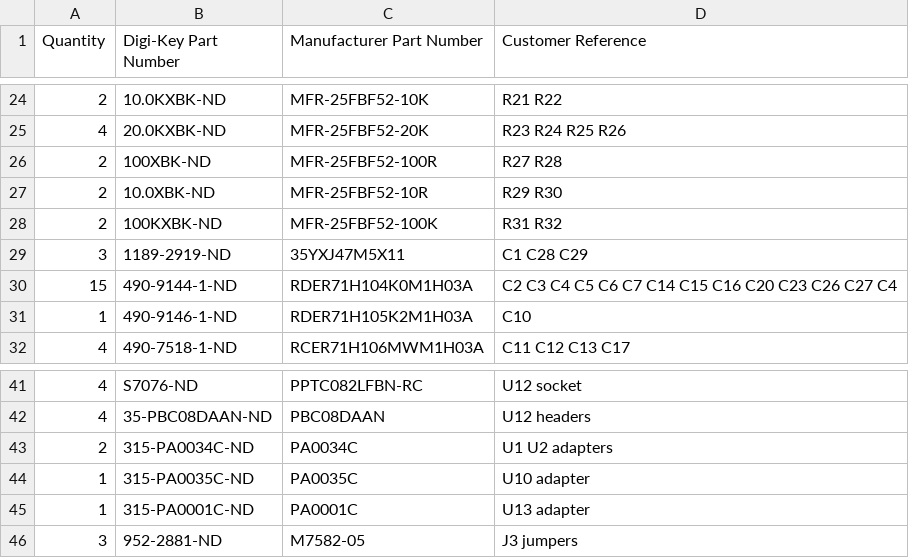
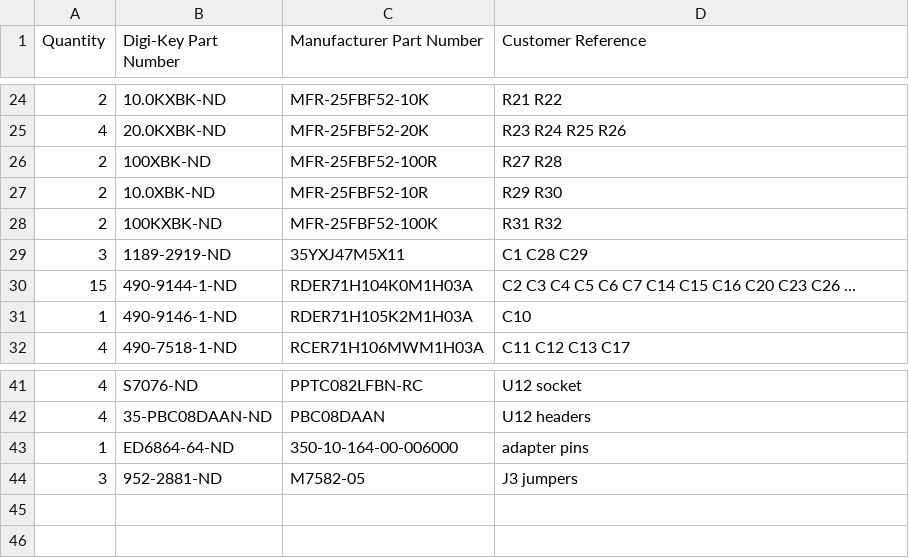
Before and after one commit to waagbo/picogus, a CSV file: hw-tht-v2.1/BOM-THT-digikey-upload.csv, drawn as a sheet; only a part is shown, gaps mark what is left out.

```diff
--- a/hw-tht-v2.1/BOM-THT-digikey-upload.csv
+++ b/hw-tht-v2.1/BOM-THT-digikey-upload.csv
@@ -29,3 +29,3 @@ Quantity,Digi-Key Part Number,Manufacturer Part Number,Customer Reference
 3,1189-2919-ND,35YXJ47M5X11,C1 C28 C29
-15,490-9144-1-ND,RDER71H104K0M1H03A,C2 C3 C4 C5 C6 C7 C14 C15 C16 C20 C23 C26 C27 C4
+15,490-9144-1-ND,RDER71H104K0M1H03A,C2 C3 C4 C5 C6 C7 C14 C15 C16 C20 C23 C26 ...
 1,490-9146-1-ND,RDER71H105K2M1H03A,C10
@@ -42,5 +42,3 @@ Quantity,Digi-Key Part Number,Manufacturer Part Number,Customer Reference
 4,35-PBC08DAAN-ND,PBC08DAAN,U12 headers
-2,315-PA0034C-ND,PA0034C,U1 U2 adapters
-1,315-PA0035C-ND,PA0035C,U10 adapter
-1,315-PA0001C-ND,PA0001C,U13 adapter
+1,ED6864-64-ND,350-10-164-00-006000,adapter pins
 3,952-2881-ND,M7582-05,J3 jumpers
```
Also changed, not shown: hw-tht-v2.1/BOM-THT.csv, 3 other files.
